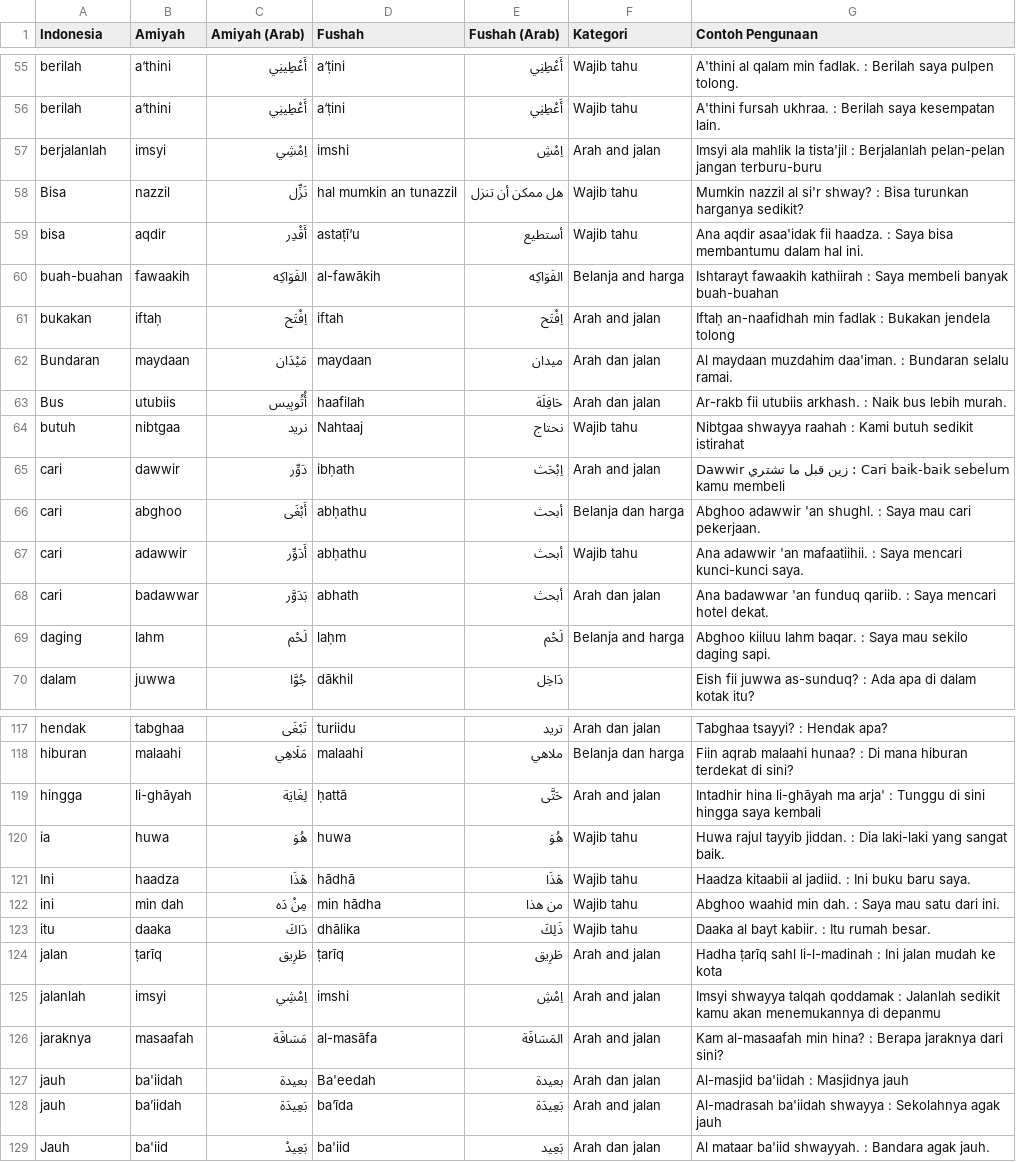
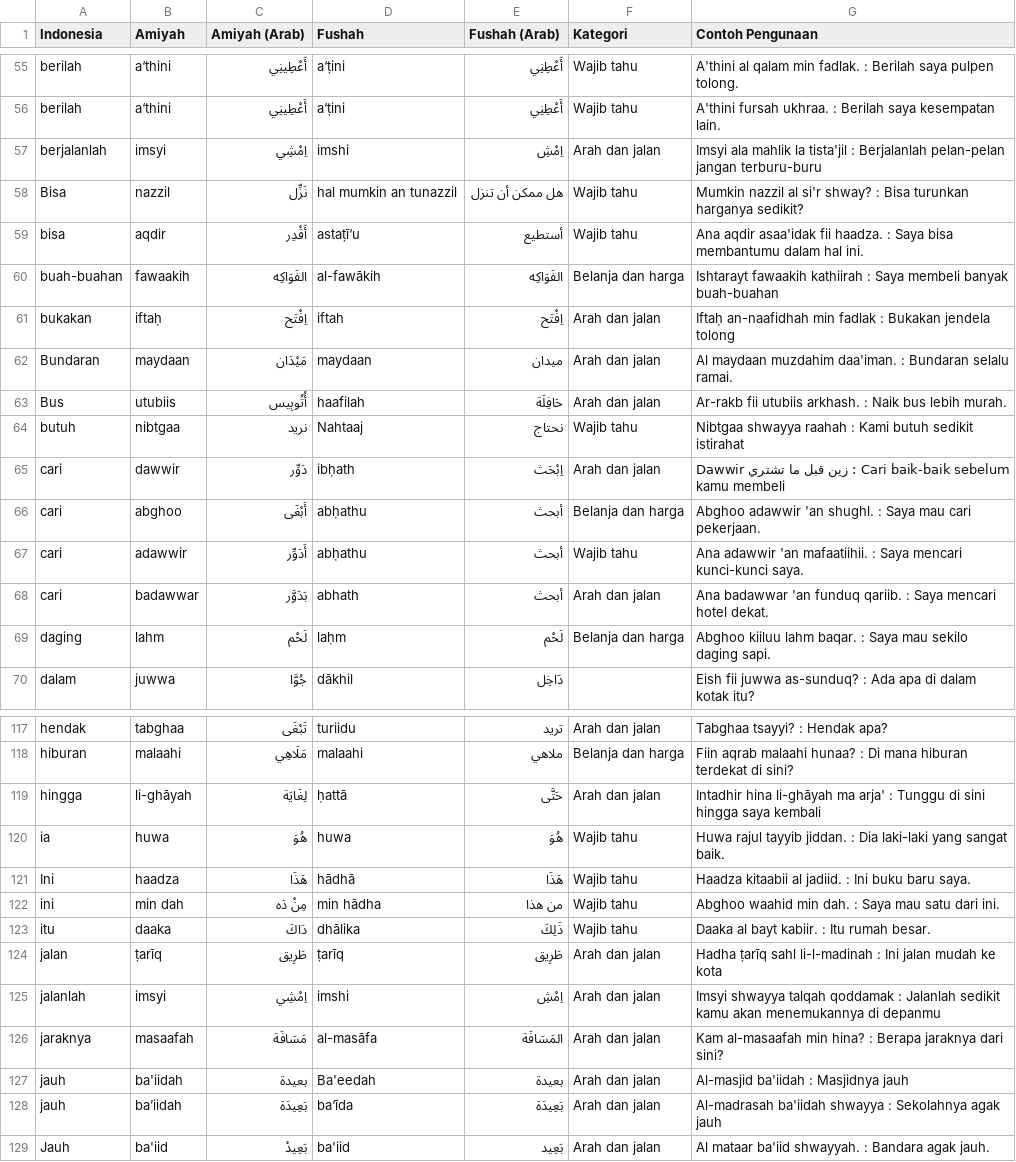
Before and after one commit to ppmijeddah/kamus.ppmijeddah.com, a CSV file: data/dictionary.csv, drawn as a sheet; only a part is shown, gaps mark what is left out; the diff covers the shown part only.

Commit message:
add category table

```diff
--- a/data/dictionary.csv
+++ b/data/dictionary.csv
@@ -56,7 +56,7 @@ berilah,a‘thini,أَعْطِينِي,a‘ṭini,أَعْطِنِي,Wajib tahu,
 berilah,a‘thini,أَعْطِينِي,a‘ṭini,أَعْطِنِي,Wajib tahu,A'thini fursah ukhraa. : Berilah saya kesempatan lain.
-berjalanlah,imsyi,اِمْشِي,imshi,اِمْشِ,Arah and jalan,Imsyi ala mahlik la tista'jil : Berjalanlah pelan-pelan jangan terburu-buru
+berjalanlah,imsyi,اِمْشِي,imshi,اِمْشِ,Arah dan jalan,Imsyi ala mahlik la tista'jil : Berjalanlah pelan-pelan jangan terburu-buru
 Bisa,nazzil,نَزِّل,hal mumkin an tunazzil,هل ممكن أن تنزل,Wajib tahu,Mumkin nazzil al si'r shway? : Bisa turunkan harganya sedikit?
 bisa,aqdir,أَقْدِر,astaṭī‘u,أستطيع,Wajib tahu,Ana aqdir asaa'idak fii haadza. : Saya bisa membantumu dalam hal ini.
-buah-buahan,fawaakih,الفَوَاكِه,al-fawākih,الفَوَاكِه,Belanja and harga,Ishtarayt fawaakih kathiirah : Saya membeli banyak buah-buahan
-bukakan,iftaḥ,اِفْتَح,iftah,اِفْتَح,Arah and jalan,Iftaḥ an-naafidhah min fadlak : Bukakan jendela tolong
+buah-buahan,fawaakih,الفَوَاكِه,al-fawākih,الفَوَاكِه,Belanja dan harga,Ishtarayt fawaakih kathiirah : Saya membeli banyak buah-buahan
+bukakan,iftaḥ,اِفْتَح,iftah,اِفْتَح,Arah dan jalan,Iftaḥ an-naafidhah min fadlak : Bukakan jendela tolong
 Bundaran,maydaan,مَيْدَان,maydaan,ميدان,Arah dan jalan,Al maydaan muzdahim daa'iman. : Bundaran selalu ramai.
@@ -64,3 +64,3 @@ Bus,utubiis,أُتُوبِيس,haafilah,حَافِلَة,Arah dan jalan,Ar-rakb
 butuh,nibtgaa,نريد,Nahtaaj,نحتاج,Wajib tahu,Nibtgaa shwayya raahah : Kami butuh sedikit istirahat
-cari,dawwir,دَوِّر,ibḥath,اِبْحَث,Arah and jalan,Dawwir زين قبل ما تشتري : Cari baik-baik sebelum kamu membeli
+cari,dawwir,دَوِّر,ibḥath,اِبْحَث,Arah dan jalan,Dawwir زين قبل ما تشتري : Cari baik-baik sebelum kamu membeli
 cari,abghoo,أَبْغَى,abḥathu,أبحث,Belanja dan harga,Abghoo adawwir 'an shughl. : Saya mau cari pekerjaan.
@@ -68,3 +68,3 @@ cari,adawwir,أَدَوِّر,abḥathu,أبحث,Wajib tahu,Ana adawwir 'an mafa
 cari,badawwar,بَدَوَّر,abhath,أبحث,Arah dan jalan,Ana badawwar 'an funduq qariib. : Saya mencari hotel dekat.
-daging,lahm,لَحْم,laḥm,لَحْم,Belanja and harga,Abghoo kiiluu lahm baqar. : Saya mau sekilo daging sapi.
+daging,lahm,لَحْم,laḥm,لَحْم,Belanja dan harga,Abghoo kiiluu lahm baqar. : Saya mau sekilo daging sapi.
 dalam,juwwa,جُوَّا,dākhil,دَاخِل,,Eish fii juwwa as-sunduq? : Ada apa di dalam kotak itu?
@@ -118,3 +118,3 @@ hendak,tabghaa,تَبْغَى,turiidu,تريد,Arah dan jalan,Tabghaa tsayyi? :
 hiburan,malaahi,مَلَاهِي,malaahi,ملاهي,Belanja dan harga,Fiin aqrab malaahi hunaa? : Di mana hiburan terdekat di sini?
-hingga,li-ghāyah,لِغَايَة,ḥattā,حَتَّى,Arah and jalan,Intadhir hina li-ghāyah ma arja' : Tunggu di sini hingga saya kembali
+hingga,li-ghāyah,لِغَايَة,ḥattā,حَتَّى,Arah dan jalan,Intadhir hina li-ghāyah ma arja' : Tunggu di sini hingga saya kembali
 ia,huwa,هُوَ,huwa,هُوَ,Wajib tahu,Huwa rajul tayyib jiddan. : Dia laki-laki yang sangat baik.
@@ -123,7 +123,7 @@ ini,min dah,مِنْ دَه,min hādha,من هذا,Wajib tahu,Abghoo waahid min
 itu,daaka,دَاكَ,dhālika,ذَلِكَ,Wajib tahu,Daaka al bayt kabiir. : Itu rumah besar.
-jalan,ṭarīq,طَرِيق,ṭarīq,طَرِيق,Arah and jalan,Hadha ṭarīq sahl li-l-madinah : Ini jalan mudah ke kota
-jalanlah,imsyi,اِمْشِي,imshi,اِمْشِ,Arah and jalan,Imsyi shwayya talqah qoddamak : Jalanlah sedikit kamu akan menemukannya di depanmu
-jaraknya,masaafah,مَسَافَة,al-masāfa,المَسَافَة,Arah and jalan,Kam al-masaafah min hina? : Berapa jaraknya dari sini?
+jalan,ṭarīq,طَرِيق,ṭarīq,طَرِيق,Arah dan jalan,Hadha ṭarīq sahl li-l-madinah : Ini jalan mudah ke kota
+jalanlah,imsyi,اِمْشِي,imshi,اِمْشِ,Arah dan jalan,Imsyi shwayya talqah qoddamak : Jalanlah sedikit kamu akan menemukannya di depanmu
+jaraknya,masaafah,مَسَافَة,al-masāfa,المَسَافَة,Arah dan jalan,Kam al-masaafah min hina? : Berapa jaraknya dari sini?
 jauh,ba'iidah,بعيدة,Ba'eedah,بعيدة,Arah dan jalan,Al-masjid ba'iidah : Masjidnya jauh
-jauh,ba’iidah,بَعِيدَة,ba‘īda,بَعِيدَة,Arah and jalan,Al-madrasah ba'iidah shwayya : Sekolahnya agak jauh
+jauh,ba’iidah,بَعِيدَة,ba‘īda,بَعِيدَة,Arah dan jalan,Al-madrasah ba'iidah shwayya : Sekolahnya agak jauh
 Jauh,ba'iid,بَعِيدْ,ba'iid,بَعِيد,Arah dan jalan,Al mataar ba'iid shwayyah. : Bandara agak jauh.
```
Also changed, not shown: 54 edited cells elsewhere in this file, 3 other files.
